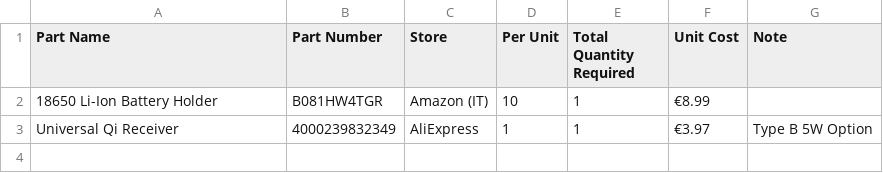
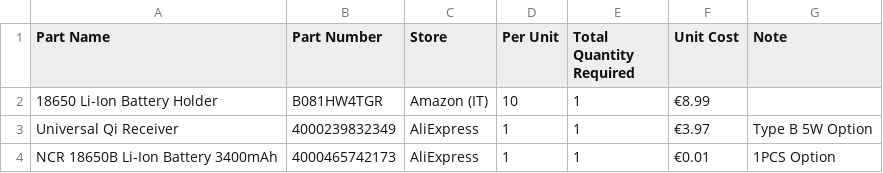
Before and after one commit to metisvela/sailtrack, a CSV file: SailTrack Monitor/BOM.csv, drawn as a sheet.

Commit message:
Update BOM.csv

```diff
--- a/SailTrack Monitor/BOM.csv
+++ b/SailTrack Monitor/BOM.csv
@@ -3 +3,2 @@ Part Name, Part Number, Store, Per Unit, Total Quantity Required, Unit Cost, Not
 Universal Qi Receiver, 4000239832349, AliExpress, 1, 1, €3.97, Type B 5W Option
+NCR 18650B Li-Ion Battery 3400mAh, 4000465742173, AliExpress, 1, 1, €0.01, 1PCS Option
```
